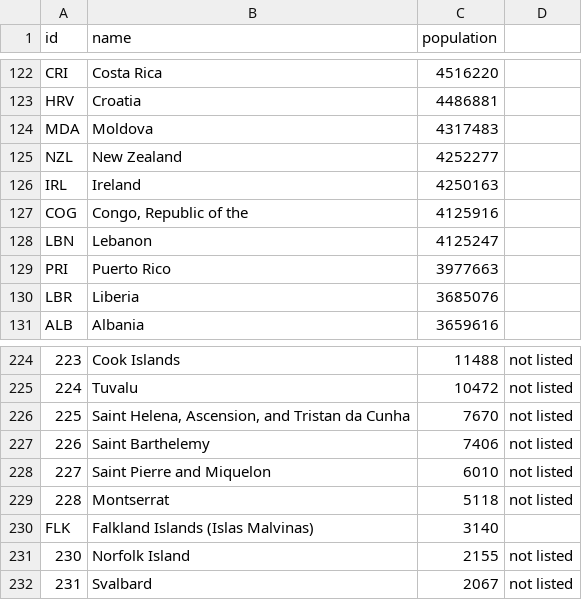
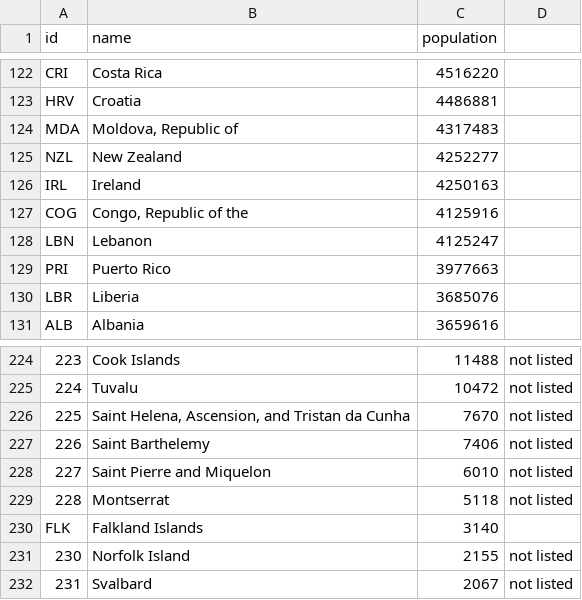
Before and after one commit to logical-interactions/logical-interactions.github.io, a TSV file: records/data/world_population.tsv, drawn as a sheet; only a part is shown, gaps mark what is left out; the diff covers the shown part only; the diff names each change by its address in the sheet, - before the commit and + after, or states it on an @@ line.

```diff
--- a/records/data/world_population.tsv
+++ b/records/data/world_population.tsv
-B124 (name): Moldova
+B124 (name): Moldova, Republic of
-B230 (name): Falkland Islands (Islas Malvinas)
+B230 (name): Falkland Islands
```
Also changed, not shown: 7 edited cells elsewhere in this file, 12 other files.
